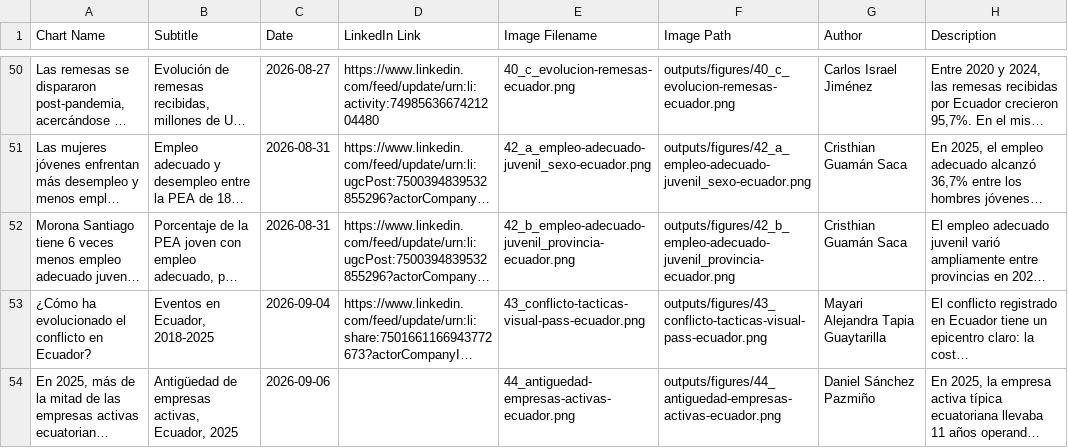
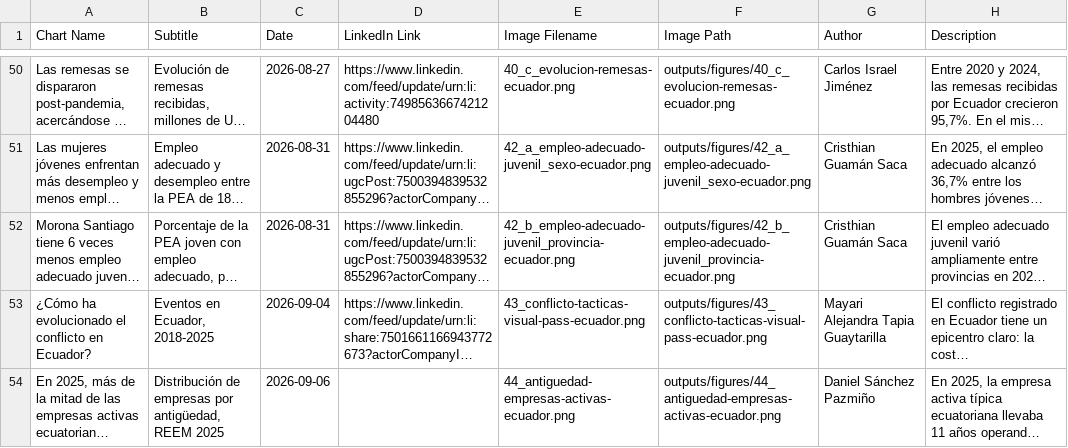
Before and after one commit to elquantificador/graficos-el-quantificador, a CSV file: outputs/chart_catalog/chart_catalog.csv, drawn as a sheet; only a part is shown, gaps mark what is left out; long unchanged cells end in …; the diff names each change by its address in the sheet, - before the commit and + after, or states it on an @@ line.

Commit message:
Clarify REEM chart subtitle and source note

```diff
--- a/outputs/chart_catalog/chart_catalog.csv
+++ b/outputs/chart_catalog/chart_catalog.csv
-B54 (Subtitle): Antigüedad de empresas activas, Ecuador, 2025
+B54 (Subtitle): Distribución de empresas por antigüedad, REEM 2025
```
Also changed, not shown: 2 other files.
